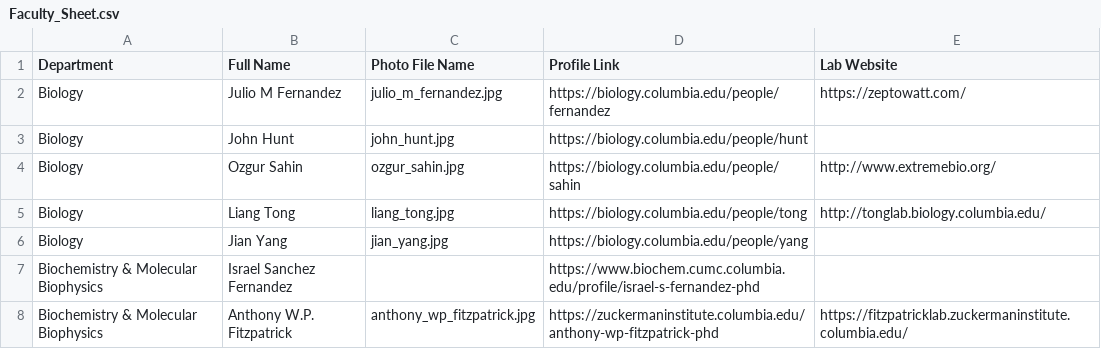
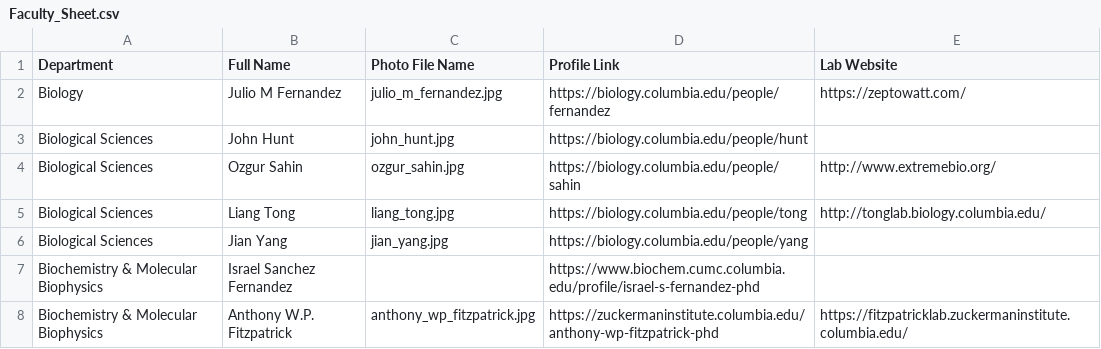
Before and after one commit to hypephib/Personal_Website, a CSV file: data/Faculty_Sheet.csv, drawn as a sheet; only a part is shown.

```diff
--- a/data/Faculty_Sheet.csv
+++ b/data/Faculty_Sheet.csv
@@ -2,6 +2,6 @@ Department,Full Name,Photo File Name,Profile Link,Lab Website
 Biology,Julio M Fernandez,julio_m_fernandez.jpg,https://biology.columbia.edu/people/fernandez,https://zeptowatt.com/
-Biology,John Hunt,john_hunt.jpg,https://biology.columbia.edu/people/hunt,
-Biology,Ozgur Sahin,ozgur_sahin.jpg,https://biology.columbia.edu/people/sahin,http://www.extremebio.org/
-Biology,Liang Tong,liang_tong.jpg,https://biology.columbia.edu/people/tong,http://tonglab.biology.columbia.edu/
-Biology,Jian Yang,jian_yang.jpg,https://biology.columbia.edu/people/yang,
+Biological Sciences,John Hunt,john_hunt.jpg,https://biology.columbia.edu/people/hunt,
+Biological Sciences,Ozgur Sahin,ozgur_sahin.jpg,https://biology.columbia.edu/people/sahin,http://www.extremebio.org/
+Biological Sciences,Liang Tong,liang_tong.jpg,https://biology.columbia.edu/people/tong,http://tonglab.biology.columbia.edu/
+Biological Sciences,Jian Yang,jian_yang.jpg,https://biology.columbia.edu/people/yang,
 Biochemistry & Molecular Biophysics ,Israel Sanchez Fernandez,,https://www.biochem.cumc.columbia.edu/profile/israel-s-fernandez-phd,
```
Also changed, not shown: 2 other files.
